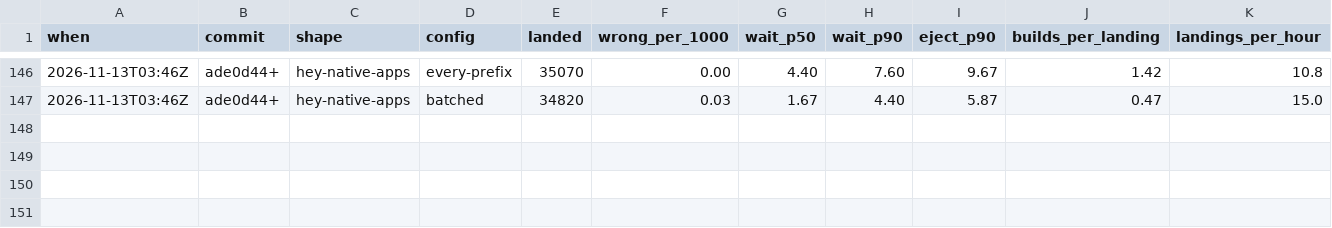
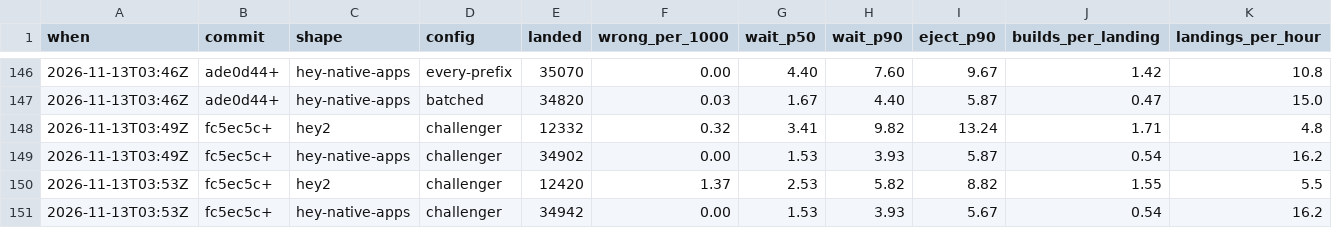
Before and after one commit to basecamp/banyan, a TSV file: eval/scoreboard.tsv, drawn as a sheet; only a part is shown, gaps mark what is left out; rows hold the shown columns only; the diff names each change by its address in the sheet, - before the commit and + after, or states it on an @@ line.

Commit message:
Record two rejected ways to land a flake's rebuild
hey2's build 2473 failed on a good tree, its rebuilds passed as evidence only,
and its pull requests were built a third time. Landing the rebuild looked like
the fix. On the refitted shape it is not: a candidate stacked on the red one
already lands most flakes, the rebuild only takes the landing from the
candidate built beside it, and building the queue on top of the rebuild dooms
a whole round of builds whenever the red is real.

```diff
--- a/eval/scoreboard.tsv
+++ b/eval/scoreboard.tsv
+row 148: 2026-11-13T03:49Z | fc5ec5c+ | hey2 | challenger | 12332 | 0.32 | 3.41 | 9.82 | 13.24 | 1.71 | 4.8
+row 149: 2026-11-13T03:49Z | fc5ec5c+ | hey-native-apps | challenger | 34902 | 0.00 | 1.53 | 3.93 | 5.87 | 0.54 | 16.2
+row 150: 2026-11-13T03:53Z | fc5ec5c+ | hey2 | challenger | 12420 | 1.37 | 2.53 | 5.82 | 8.82 | 1.55 | 5.5
+row 151: 2026-11-13T03:53Z | fc5ec5c+ | hey-native-apps | challenger | 34942 | 0.00 | 1.53 | 3.93 | 5.67 | 0.54 | 16.2
```
